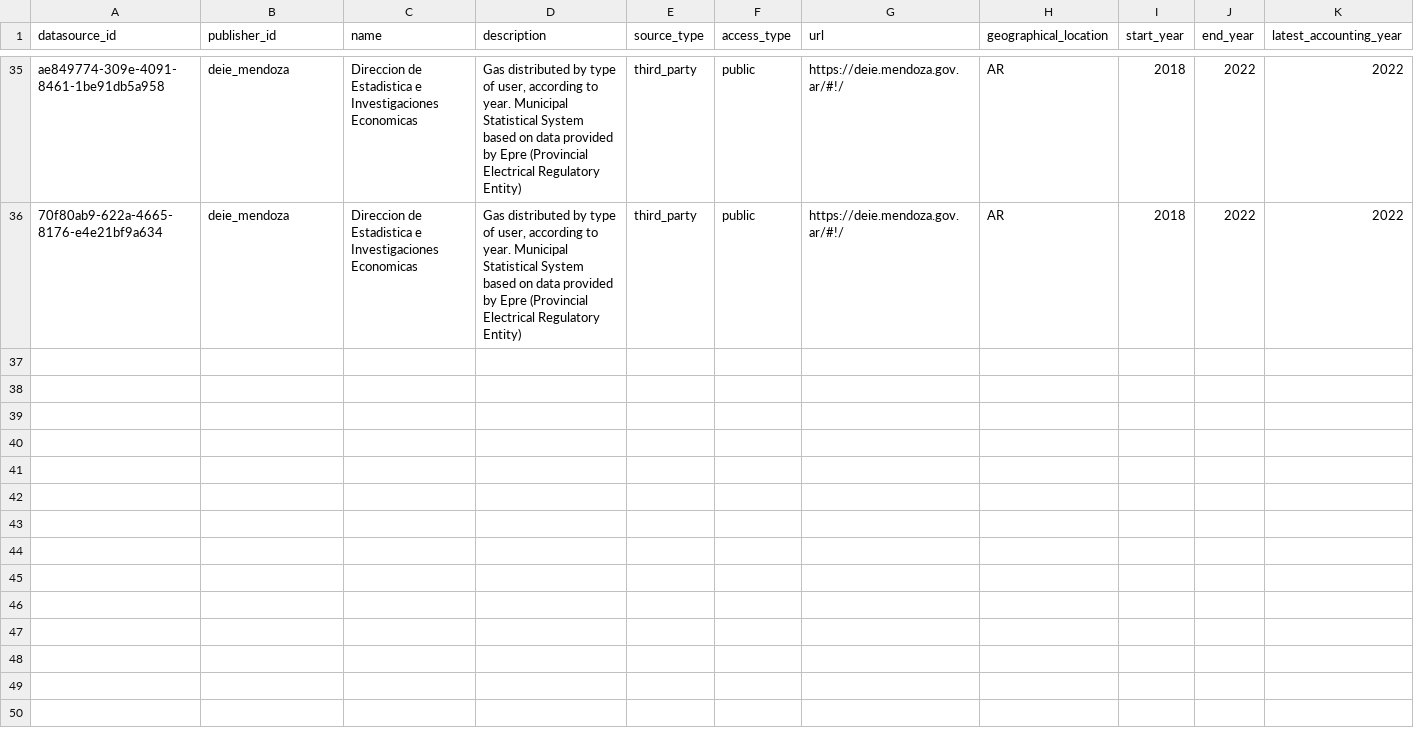
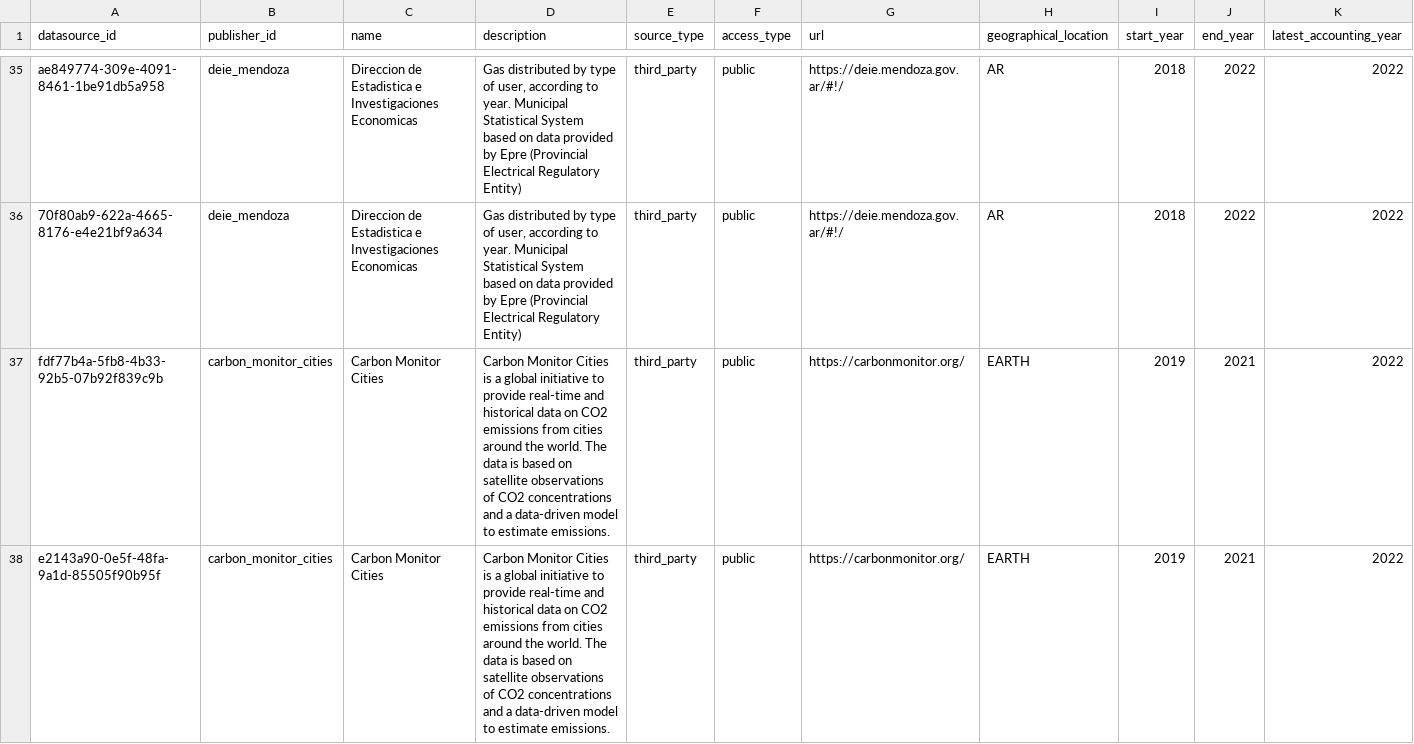
Before and after one commit to Open-Earth-Foundation/CityCatalyst, a CSV file: global-api/importer/datasource_seeder/datasource_seeder.csv, drawn as a sheet; only a part is shown, gaps mark what is left out; rows hold the shown columns only; the diff covers the shown part only; the diff names each change by its address in the sheet, - before the commit and + after, or states it on an @@ line.

Commit message:
feat: add carbon monitor to data catalogue
Signed-off-by: Evan Prodromou <evan@openearth.org>

```diff
--- a/global-api/importer/datasource_seeder/datasource_seeder.csv
+++ b/global-api/importer/datasource_seeder/datasource_seeder.csv
+row 37: fdf77b4a-5fb8-4b33-92b5-07b92f839c9b | carbon_monitor_cities | Carbon Monitor Cities | Carbon Monitor Cities is a global initiative to provide real-time and historical data on CO2 emissions from cities around the world. The data is based on satellite observations of CO2 concentrations and a data-driven model to estimate emissions. | third_party | public | https://carbonmonitor.org/ | EARTH | 2019 | 2021 | 2022
+row 38: e2143a90-0e5f-48fa-9a1d-85505f90b95f | carbon_monitor_cities | Carbon Monitor Cities | Carbon Monitor Cities is a global initiative to provide real-time and historical data on CO2 emissions from cities around the world. The data is based on satellite observations of CO2 concentrations and a data-driven model to estimate emissions. | third_party | public | https://carbonmonitor.org/ | EARTH | 2019 | 2021 | 2022
```
Also changed, not shown: 1 added row elsewhere in this file.
